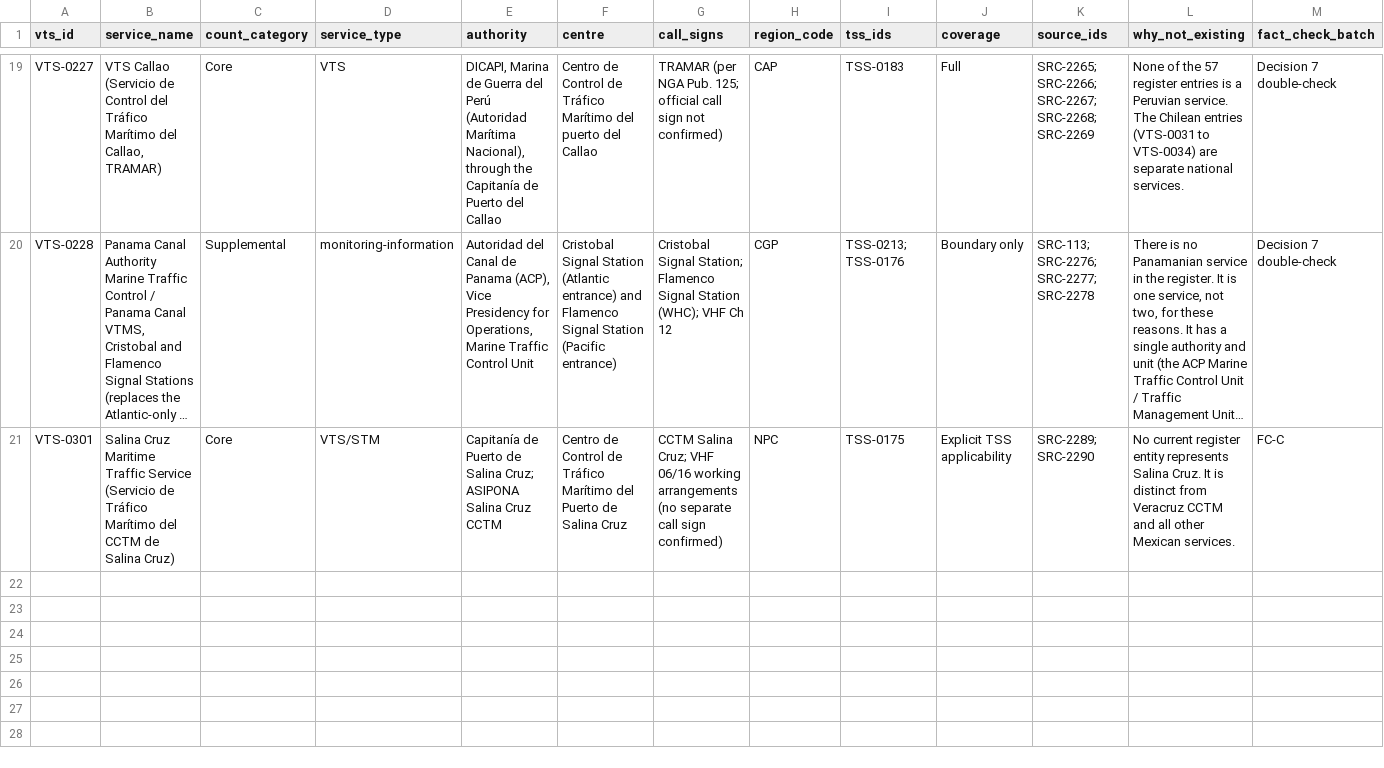
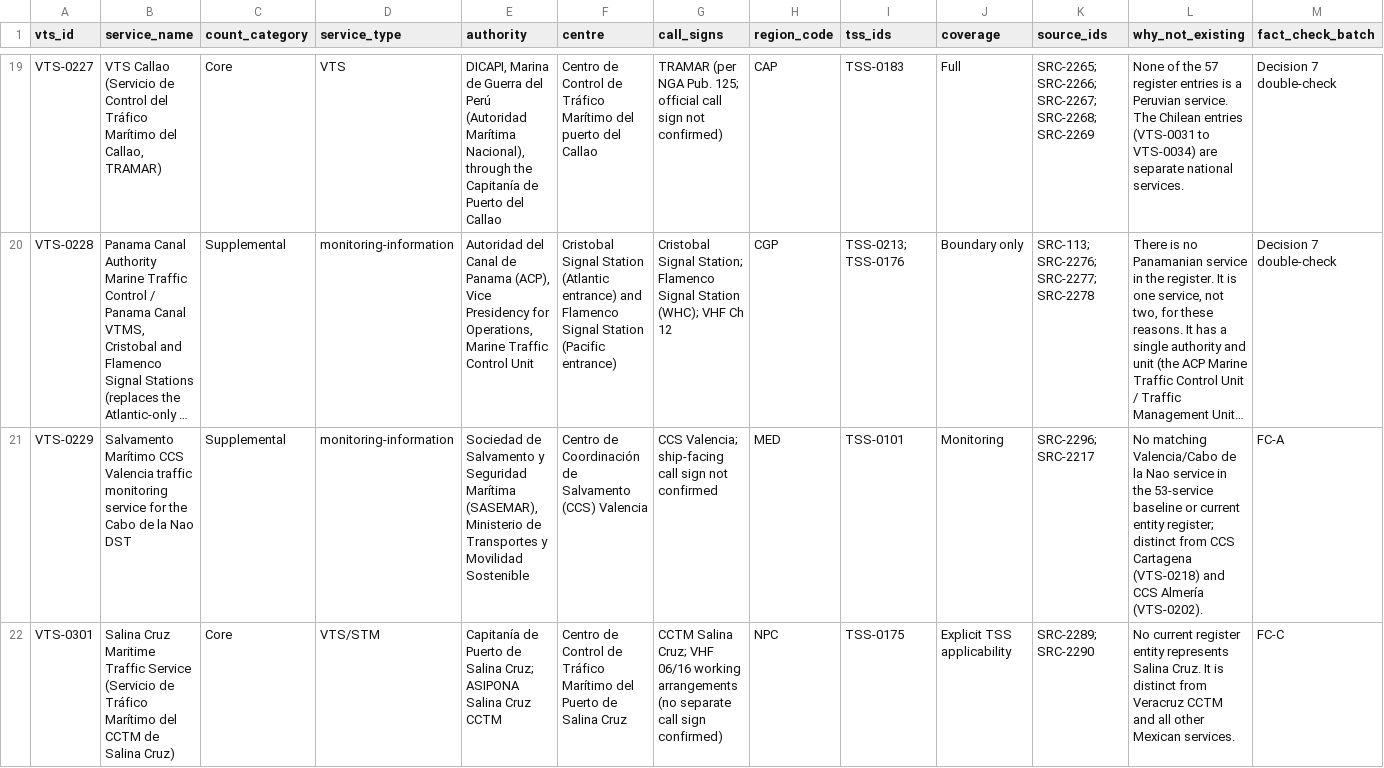
Before and after one commit to GerardP515/Global-VTS, a CSV file: data/current/Final_VTS_Count_New_Services.csv, drawn as a sheet; only a part is shown, gaps mark what is left out; long unchanged cells end in …; rows hold the shown columns only; the diff names each change by its address in the sheet, - before the commit and + after, or states it on an @@ line.

Commit message:
FC-A: add CCS Valencia Cabo de la Nao service

```diff
--- a/data/current/Final_VTS_Count_New_Services.csv
+++ b/data/current/Final_VTS_Count_New_Services.csv
+row 21: VTS-0229 | Salvamento Marítimo CCS Valencia traffic monitoring service for the Cabo de la Nao DST | Supplemental | monitoring-information | Sociedad de Salvamento y Seguridad Marítima (SASEMAR), Ministerio de Transportes y Movilidad Sostenible | Centro de Coordinación de Salvamento (CCS) Valencia | CCS Valencia; ship-facing call sign not confirmed | MED | TSS-0101 | Monitoring | SRC-2296; SRC-2217 | No matching Valencia/Cabo de la Nao service in the 53-service baseline or current entity register; distinct from CCS Cartagena (VTS-0218) and CCS Almería (VTS-0202). | FC-A
```
